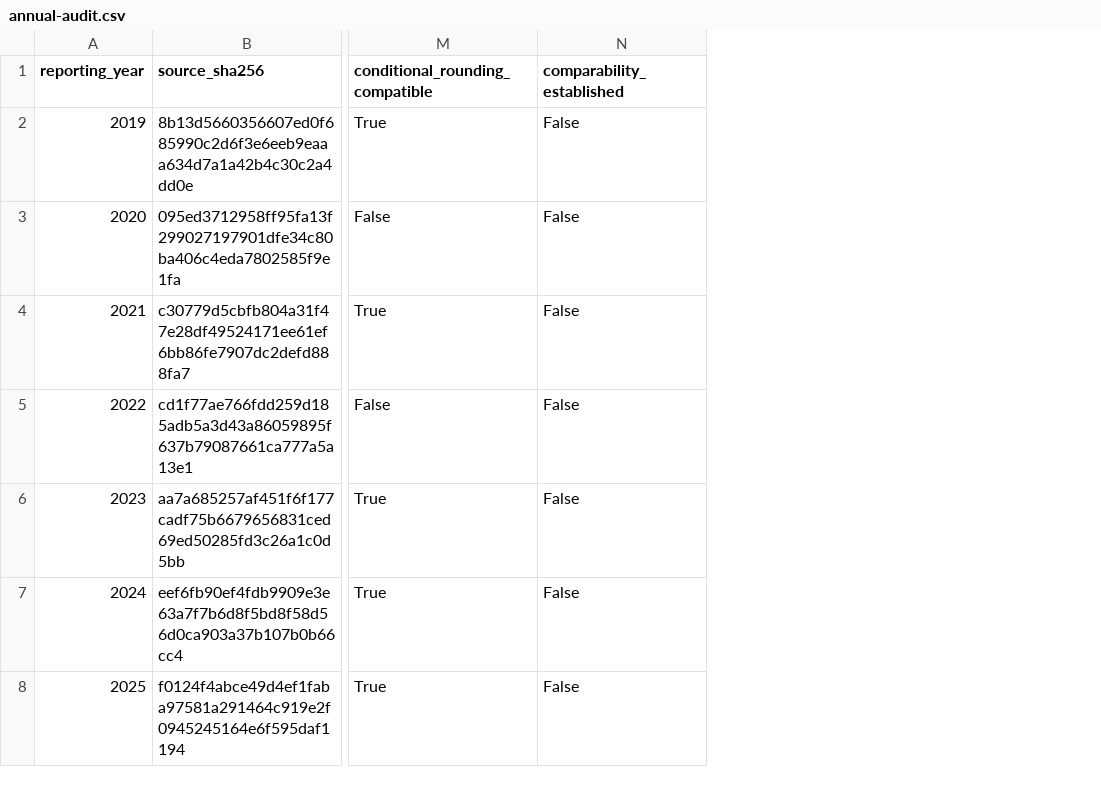
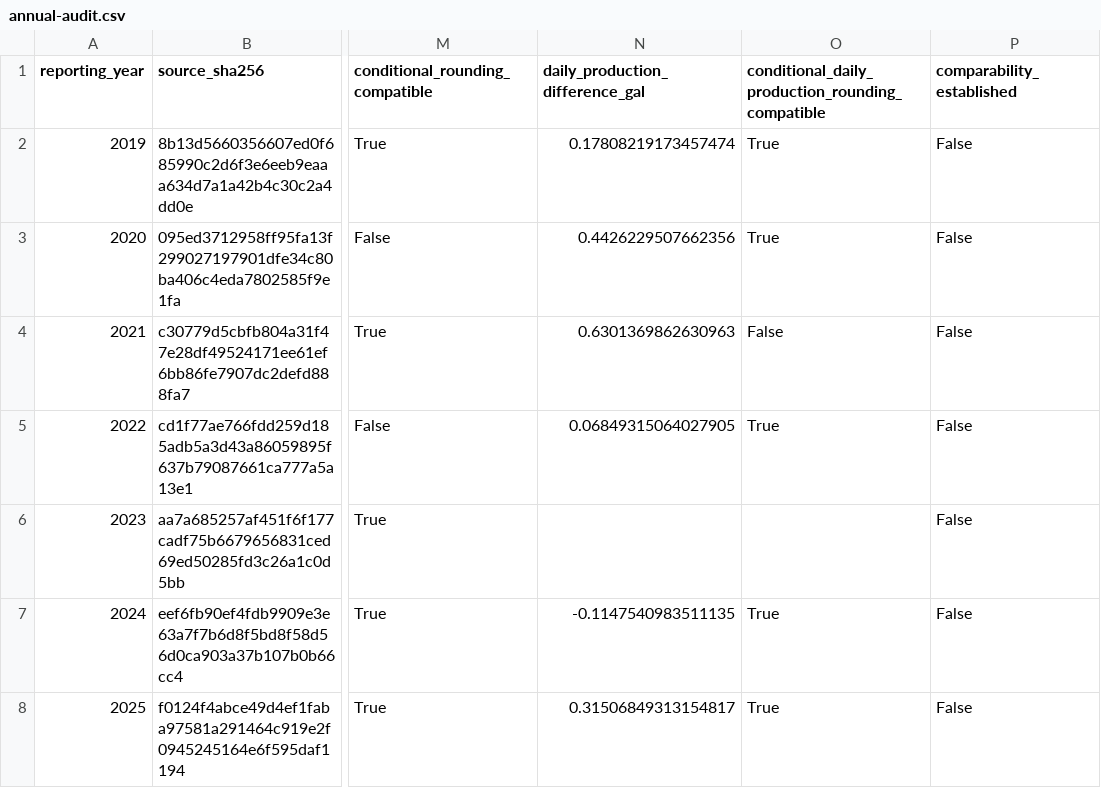
Before and after one commit to stevenchenjy/cornwall-water-accounting, a CSV file: reports/annual-audit.csv, drawn as a sheet; only a part is shown, gaps mark what is left out; the diff names each change by its address in the sheet, - before the commit and + after, or states it on an @@ line.

```diff
--- a/reports/annual-audit.csv
+++ b/reports/annual-audit.csv
+column N (daily_production_difference_gal), rows 2-8: 0.17808219173457474 | 0.4426229507662356 | 0.6301369862630963 | 0.06849315064027905 |  | -0.1147540983511135 | 0.31506849313154817
+column O, rows 1-8: conditional_daily_production_rounding_compatible | True | True | False | True |  | True | True
```
Also changed, not shown: research/claim-register.csv, 30 other files.
